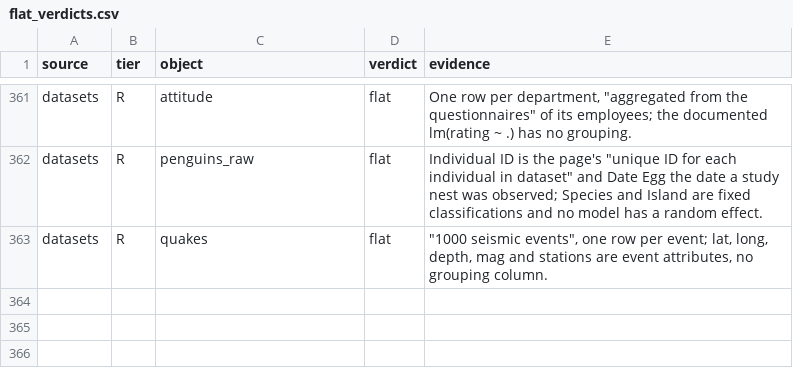
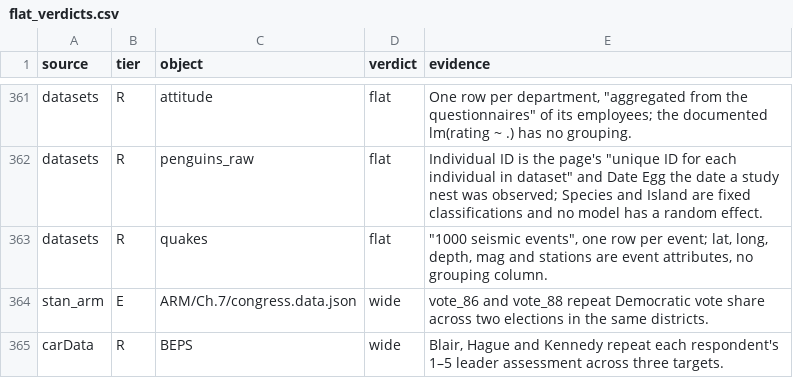
Before and after one commit to adkipnis/mixedbench, a CSV file: survey/flat_verdicts.csv, drawn as a sheet; only a part is shown, gaps mark what is left out; the diff names each change by its address in the sheet, - before the commit and + after, or states it on an @@ line.

Commit message:
flat_verdicts.csv: the hand check's two wide verdicts of flat batch 1, as merge.py wrote them (#120)

```diff
--- a/survey/flat_verdicts.csv
+++ b/survey/flat_verdicts.csv
+row 364: stan_arm | E | ARM/Ch.7/congress.data.json | wide | vote_86 and vote_88 repeat Democratic vote share across two elections in the same districts.
+row 365: carData | R | BEPS | wide | Blair, Hague and Kennedy repeat each respondent's 1–5 leader assessment across three targets.
```
